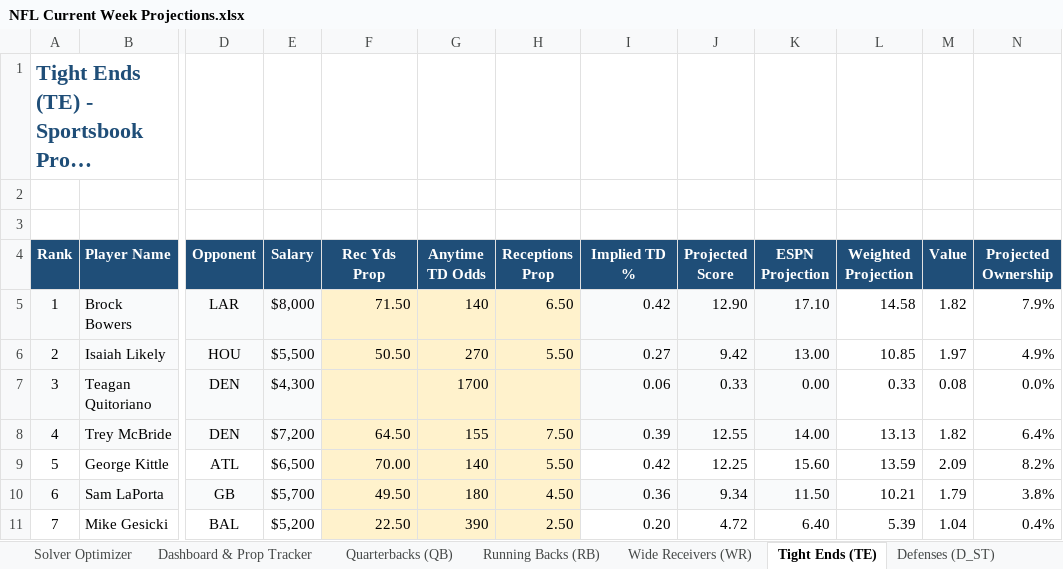
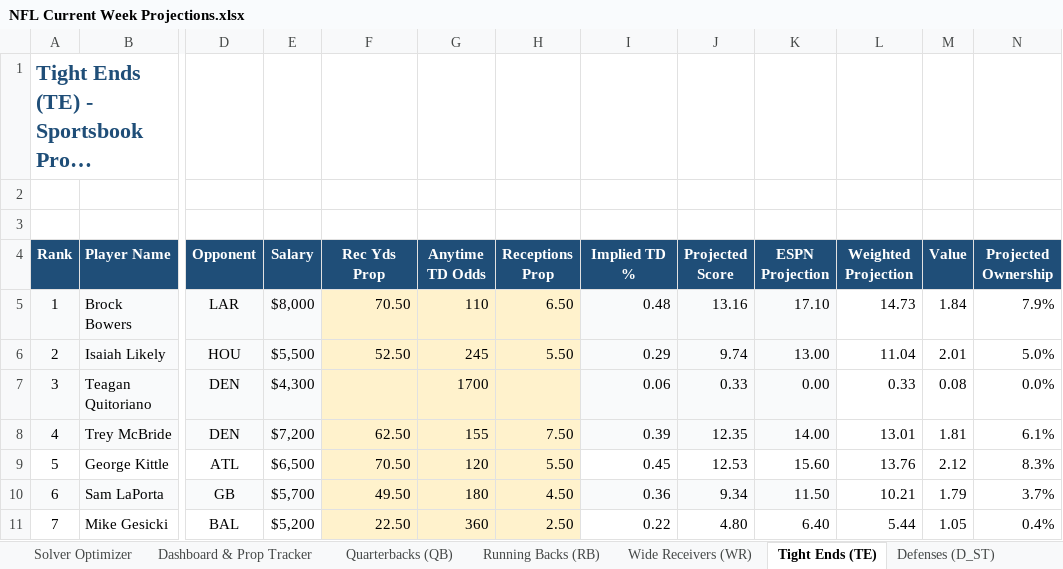
Before and after one commit to AdolescentYoda/DFS_Optimizer, an Excel workbook: NFL Current Week Projections.xlsx, sheet Tight Ends (TE), drawn as a sheet; only a part is shown, gaps mark what is left out; long unchanged cells end in …; values as stored, in another font and other column widths than the file's, no borders; the diff covers the shown part only; the diff names each change by its address in the sheet, - before the commit and + after, or states it on an @@ line.

```diff
--- a/NFL Current Week Projections.xlsx (sheet Tight Ends (TE))
+++ b/NFL Current Week Projections.xlsx (sheet Tight Ends (TE))
-F5 (Rec Yds Prop): 71.50
+F5 (Rec Yds Prop): 70.50
-G5 (Anytime TD Odds): 140
+G5 (Anytime TD Odds): 110
-I5 (Implied TD %): 0.42
+I5 (Implied TD %): 0.48
-J5 (Projected Score): 12.90
+J5 (Projected Score): 13.16
-L5 (Weighted Projection): 14.58
+L5 (Weighted Projection): 14.73
-M5 (Value): 1.82
+M5 (Value): 1.84
-F6 (Rec Yds Prop): 50.50
+F6 (Rec Yds Prop): 52.50
-G6 (Anytime TD Odds): 270
+G6 (Anytime TD Odds): 245
-I6 (Implied TD %): 0.27
+I6 (Implied TD %): 0.29
-J6 (Projected Score): 9.42
+J6 (Projected Score): 9.74
-L6 (Weighted Projection): 10.85
+L6 (Weighted Projection): 11.04
-M6 (Value): 1.97
+M6 (Value): 2.01
-N6 (Projected Ownership): 4.9%
+N6 (Projected Ownership): 5.0%
-F8 (Rec Yds Prop): 64.50
+F8 (Rec Yds Prop): 62.50
-J8 (Projected Score): 12.55
+J8 (Projected Score): 12.35
-L8 (Weighted Projection): 13.13
+L8 (Weighted Projection): 13.01
-M8 (Value): 1.82
+M8 (Value): 1.81
-N8 (Projected Ownership): 6.4%
+N8 (Projected Ownership): 6.1%
-F9 (Rec Yds Prop): 70.00
+F9 (Rec Yds Prop): 70.50
-G9 (Anytime TD Odds): 140
+G9 (Anytime TD Odds): 120
-I9 (Implied TD %): 0.42
+I9 (Implied TD %): 0.45
-J9 (Projected Score): 12.25
+J9 (Projected Score): 12.53
-L9 (Weighted Projection): 13.59
+L9 (Weighted Projection): 13.76
-M9 (Value): 2.09
+M9 (Value): 2.12
-N9 (Projected Ownership): 8.2%
+N9 (Projected Ownership): 8.3%
-N10 (Projected Ownership): 3.8%
+N10 (Projected Ownership): 3.7%
-G11 (Anytime TD Odds): 390
+G11 (Anytime TD Odds): 360
-I11 (Implied TD %): 0.20
+I11 (Implied TD %): 0.22
-J11 (Projected Score): 4.72
+J11 (Projected Score): 4.80
-L11 (Weighted Projection): 5.39
+L11 (Weighted Projection): 5.44
-M11 (Value): 1.04
+M11 (Value): 1.05
```
Also changed, not shown: 304 edited cells elsewhere in this sheet, sheet Wide Receivers (WR), sheet Running Backs (RB), sheet Quarterbacks (QB), sheet Defenses (D_ST), 1 other file.
